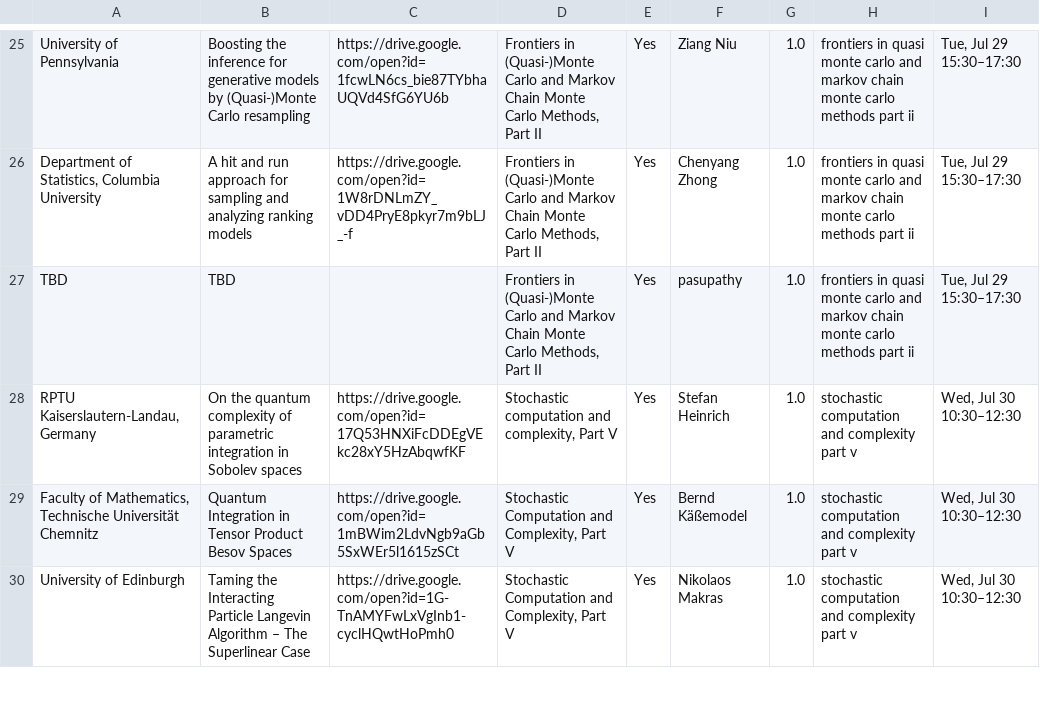
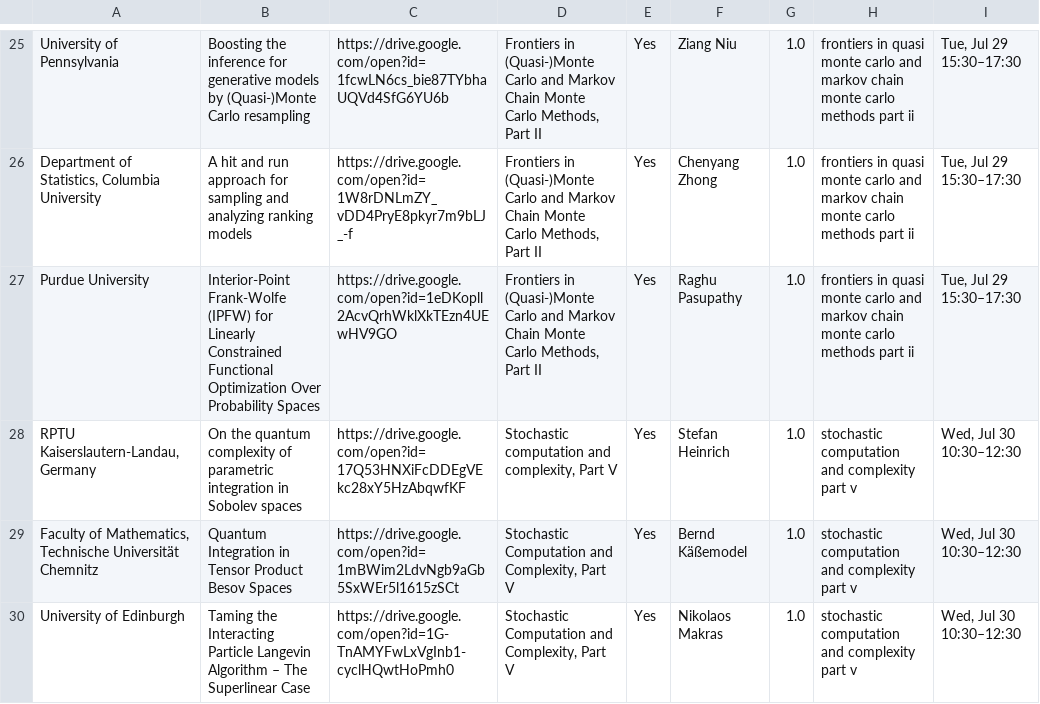
Before and after one commit to fjhickernell/MCM-2025-Program, a CSV file: preprocess/interim/special_session_abstracts_talkid.csv, drawn as a sheet; only a part is shown, gaps mark what is left out; the diff covers the shown part only; the diff names each change by its address in the sheet, - before the commit and + after, or states it on an @@ line.

Commit message:
Move Raghu's talk to Frontiers II

```diff
--- a/preprocess/interim/special_session_abstracts_talkid.csv
+++ b/preprocess/interim/special_session_abstracts_talkid.csv
-A27: TBD
+A27: Purdue University
-B27: TBD
+B27: Interior-Point Frank-Wolfe (IPFW) for Linearly Constrained Functional Optimization Over Probability Spaces
-C27: (empty)
+C27: https://drive.google.com/open?id=1eDKopll2AcvQrhWklXkTEzn4UEwHV9GO
-F27: pasupathy
+F27: Raghu Pasupathy
```
Also changed, not shown: 1 removed row elsewhere in this file, preprocess/input/special_session_abstracts.csv, preprocess/interim/abstracts_df.csv, 12 other files.
